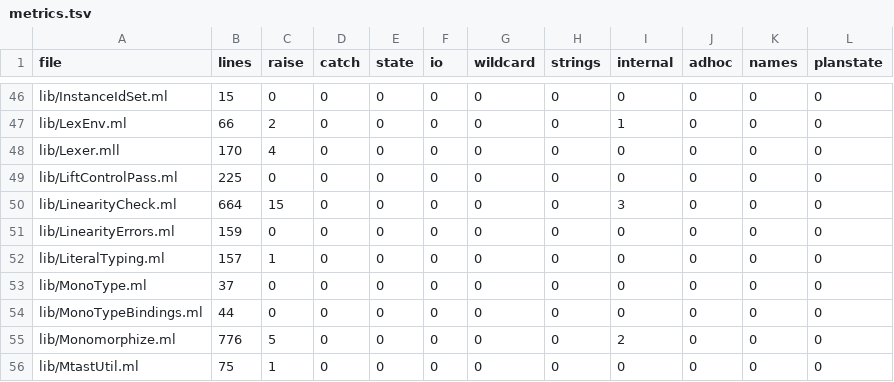
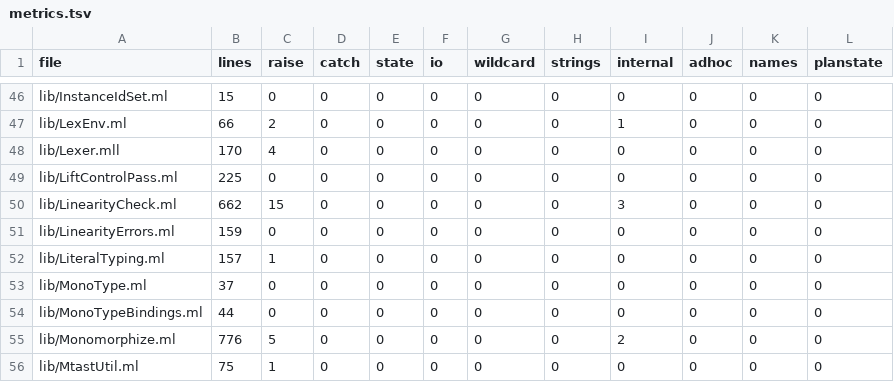
Before and after one commit to seiei-sogen/zustral, a TSV file: tools/refactoring/expected/metrics.tsv, drawn as a sheet; only a part is shown, gaps mark what is left out.

```diff
--- a/tools/refactoring/expected/metrics.tsv
+++ b/tools/refactoring/expected/metrics.tsv
@@ -49,3 +49,3 @@ lib/Lexer.mll	170	4	0	0	0	0	0	0	0	0	0
 lib/LiftControlPass.ml	225	0	0	0	0	0	0	0	0	0	0
-lib/LinearityCheck.ml	664	15	0	0	0	0	0	3	0	0	0
+lib/LinearityCheck.ml	662	15	0	0	0	0	0	3	0	0	0
 lib/LinearityErrors.ml	159	0	0	0	0	0	0	0	0	0	0
```
Also changed, not shown: 3 other files.
